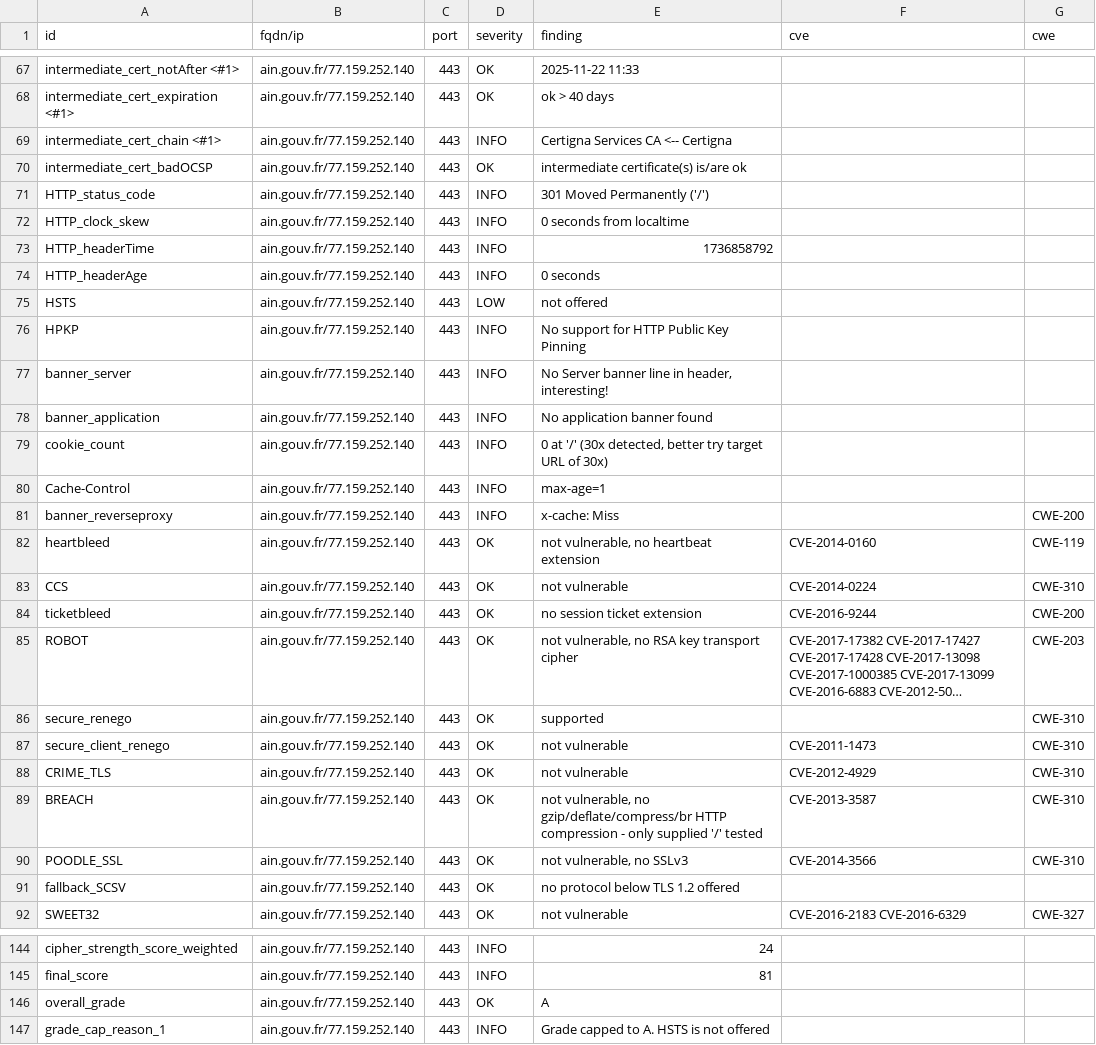
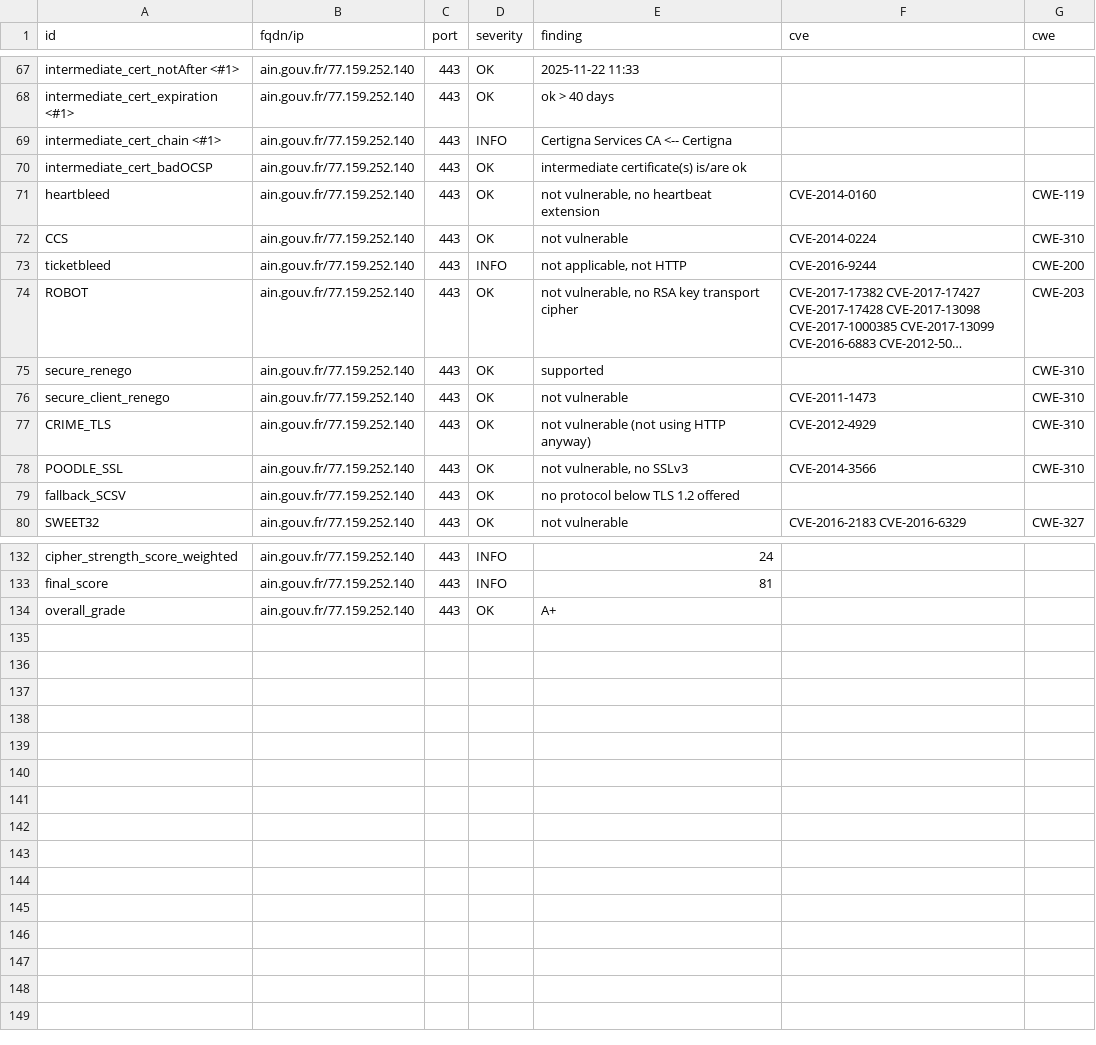
Before and after one commit to GKO-org/dashlordPrd1, a CSV file: results/aHR0cHM6Ly9haW4uZ291di5mcg==/testssl.csv, drawn as a sheet; only a part is shown, gaps mark what is left out; long unchanged cells end in …; removed rows and columns are numbered as before the commit, all else as after; the diff covers the shown part only; the diff names each change by its address in the sheet, - before the commit and + after, or states it on an @@ line.

Commit message:
update: https://ain.gouv.fr

```diff
--- a/results/aHR0cHM6Ly9haW4uZ291di5mcg==/testssl.csv
+++ b/results/aHR0cHM6Ly9haW4uZ291di5mcg==/testssl.csv
-row 71: HTTP_status_code | ain.gouv.fr/77.159.252.140 | 443 | INFO | 301 Moved Permanently ('/')
-row 72: HTTP_clock_skew | ain.gouv.fr/77.159.252.140 | 443 | INFO | 0 seconds from localtime
-row 73: HTTP_headerTime | ain.gouv.fr/77.159.252.140 | 443 | INFO | 1736858792
-row 74: HTTP_headerAge | ain.gouv.fr/77.159.252.140 | 443 | INFO | 0 seconds
-row 75: HSTS | ain.gouv.fr/77.159.252.140 | 443 | LOW | not offered
-row 76: HPKP | ain.gouv.fr/77.159.252.140 | 443 | INFO | No support for HTTP Public Key Pinning
-row 77: banner_server | ain.gouv.fr/77.159.252.140 | 443 | INFO | No Server banner line in header, interesting!
-row 78: banner_application | ain.gouv.fr/77.159.252.140 | 443 | INFO | No application banner found
-row 79: cookie_count | ain.gouv.fr/77.159.252.140 | 443 | INFO | 0 at '/' (30x detected, better try target URL of 30x)
-row 80: Cache-Control | ain.gouv.fr/77.159.252.140 | 443 | INFO | max-age=1
-row 81: banner_reverseproxy | ain.gouv.fr/77.159.252.140 | 443 | INFO | x-cache: Miss |  | CWE-200
-D73 (severity): OK
+D73 (severity): INFO
-E73 (finding): no session ticket extension
+E73 (finding): not applicable, not HTTP
-E77 (finding): not vulnerable
+E77 (finding): not vulnerable (not using HTTP anyway)
-row 89: BREACH | ain.gouv.fr/77.159.252.140 | 443 | OK | not vulnerable, no gzip/deflate/compress/br HTTP compression - only supplied '/' tested | CVE-2013-3587 | CWE-310
-E134 (finding): A
+E134 (finding): A+
-row 147: grade_cap_reason_1 | ain.gouv.fr/77.159.252.140 | 443 | INFO | Grade capped to A. HSTS is not offered
```
Also changed, not shown: 4 edited cells elsewhere in this file, 10 other files.
